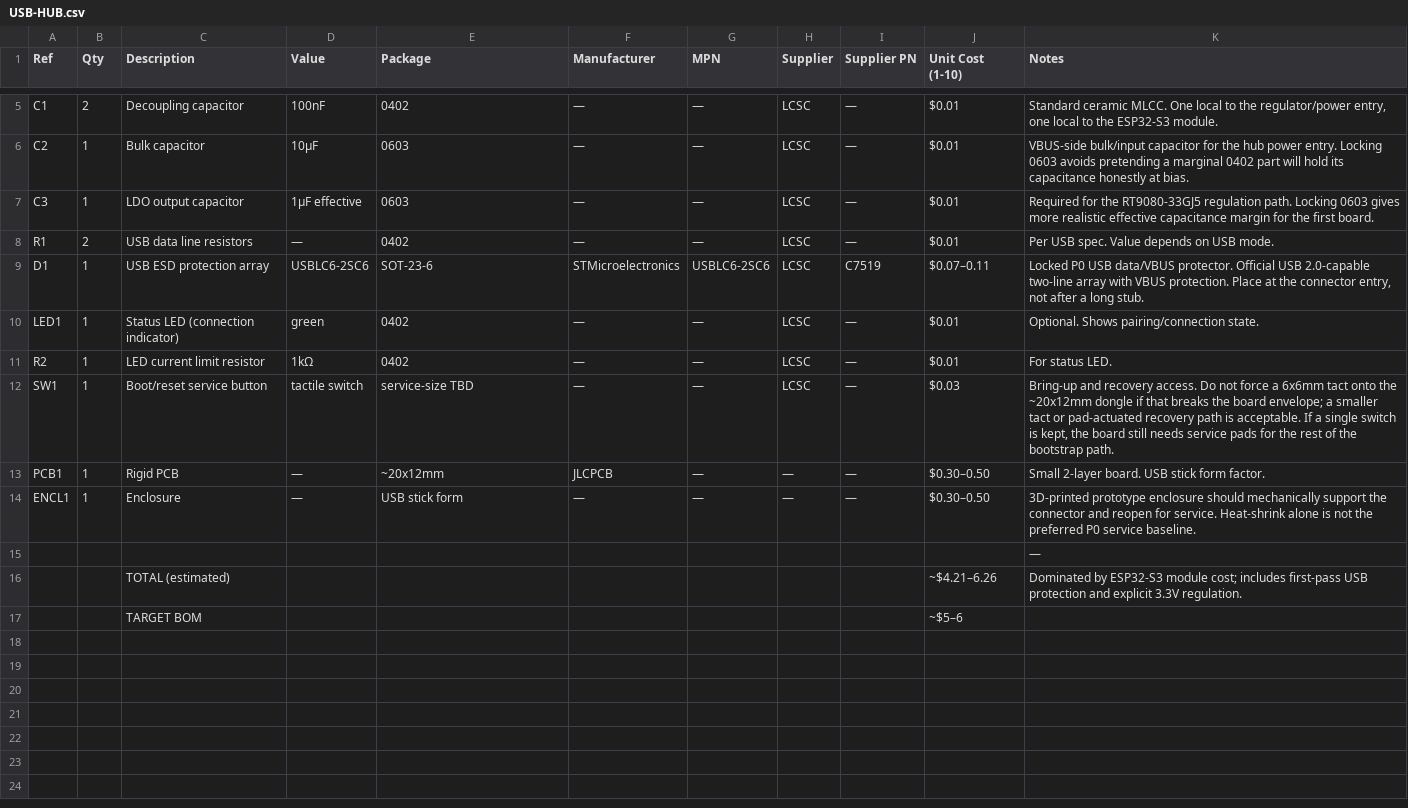
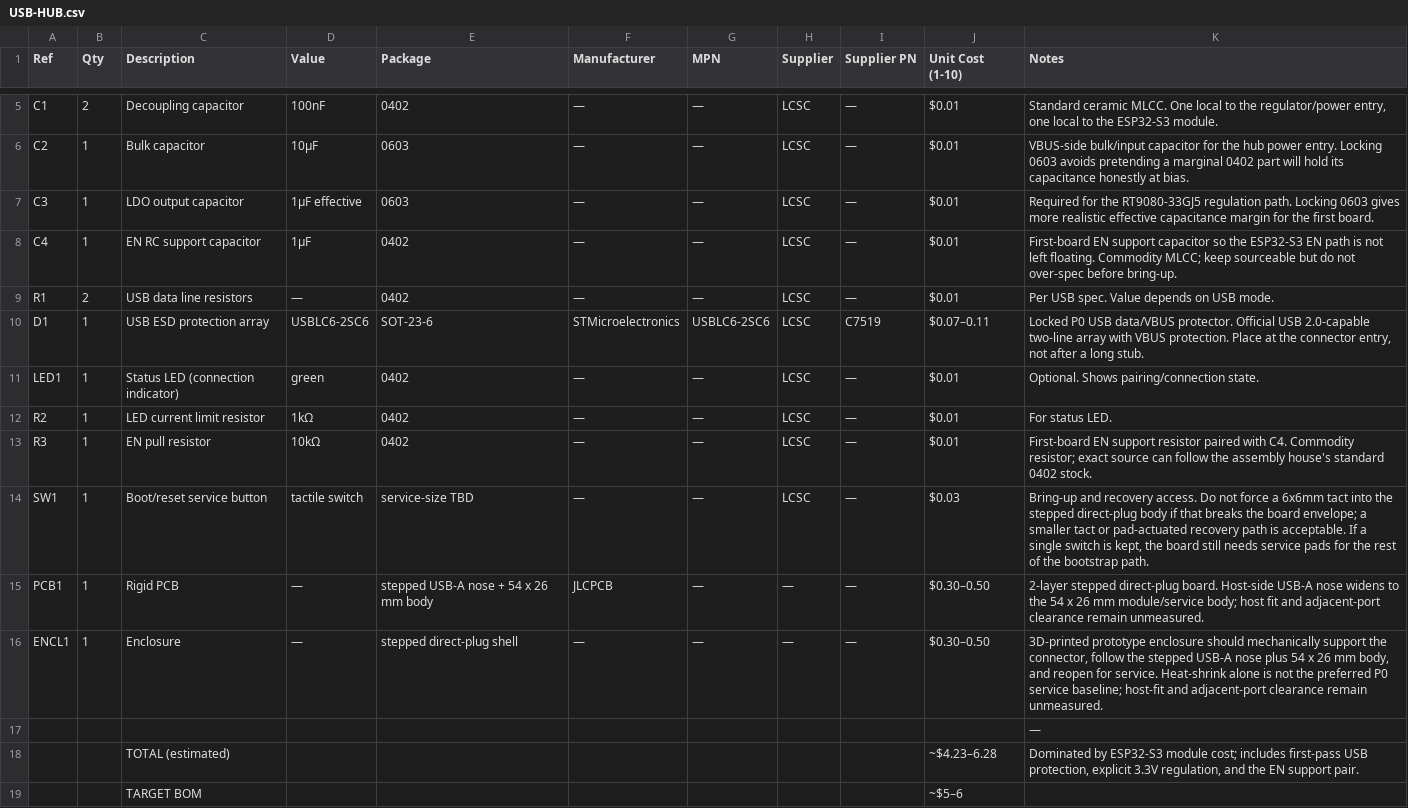
Before and after one commit to fluffyrabbot/powerfinger, a CSV file: hardware/bom/USB-HUB.csv, drawn as a sheet; only a part is shown, gaps mark what is left out.

```diff
--- a/hardware/bom/USB-HUB.csv
+++ b/hardware/bom/USB-HUB.csv
@@ -7,2 +7,3 @@ C2,1,Bulk capacitor,10µF,0603,—,—,LCSC,—,$0.01,"VBUS-side bulk/input capa
 C3,1,LDO output capacitor,1µF effective,0603,—,—,LCSC,—,$0.01,"Required for the RT9080-33GJ5 regulation path. Locking 0603 gives more realistic effective capacitance margin for the first board."
+C4,1,EN RC support capacitor,1µF,0402,—,—,LCSC,—,$0.01,"First-board EN support capacitor so the ESP32-S3 EN path is not left floating. Commodity MLCC; keep sourceable but do not over-spec before bring-up."
 R1,2,USB data line resistors,—,0402,—,—,LCSC,—,$0.01,"Per USB spec. Value depends on USB mode."
@@ -11,7 +12,8 @@ LED1,1,Status LED (connection indicator),green,0402,—,—,LCSC,—,$0.01,"Opti
 R2,1,LED current limit resistor,1kΩ,0402,—,—,LCSC,—,$0.01,"For status LED."
-SW1,1,Boot/reset service button,tactile switch,service-size TBD,—,—,LCSC,—,$0.03,"Bring-up and recovery access. Do not force a 6x6mm tact onto the ~20x12mm dongle if that breaks the board envelope; a smaller tact or pad-actuated recovery path is acceptable. If a single switch is kept, the board still needs service pads for the rest of the bootstrap path."
-PCB1,1,Rigid PCB,—,~20x12mm,JLCPCB,—,—,—,$0.30–0.50,"Small 2-layer board. USB stick form factor."
-ENCL1,1,Enclosure,—,USB stick form,—,—,—,—,$0.30–0.50,"3D-printed prototype enclosure should mechanically support the connector and reopen for service. Heat-shrink alone is not the preferred P0 service baseline."
+R3,1,EN pull resistor,10kΩ,0402,—,—,LCSC,—,$0.01,"First-board EN support resistor paired with C4. Commodity resistor; exact source can follow the assembly house's standard 0402 stock."
+SW1,1,Boot/reset service button,tactile switch,service-size TBD,—,—,LCSC,—,$0.03,"Bring-up and recovery access. Do not force a 6x6mm tact into the stepped direct-plug body if that breaks the board envelope; a smaller tact or pad-actuated recovery path is acceptable. If a single switch is kept, the board still needs service pads for the rest of the bootstrap path."
+PCB1,1,Rigid PCB,—,stepped USB-A nose + 54 x 26 mm body,JLCPCB,—,—,—,$0.30–0.50,"2-layer stepped direct-plug board. Host-side USB-A nose widens to the 54 x 26 mm module/service body; host fit and adjacent-port clearance remain unmeasured."
+ENCL1,1,Enclosure,—,stepped direct-plug shell,—,—,—,—,$0.30–0.50,"3D-printed prototype enclosure should mechanically support the connector, follow the stepped USB-A nose plus 54 x 26 mm body, and reopen for service. Heat-shrink alone is not the preferred P0 service baseline; host-fit and adjacent-port clearance remain unmeasured."
 ,,,,,,,,,,"—"
-,,TOTAL (estimated),,,,,,,"~$4.21–6.26","Dominated by ESP32-S3 module cost; includes first-pass USB protection and explicit 3.3V regulation."
+,,TOTAL (estimated),,,,,,,"~$4.23–6.28","Dominated by ESP32-S3 module cost; includes first-pass USB protection, explicit 3.3V regulation, and the EN support pair."
 ,,TARGET BOM,,,,,,,"~$5–6",""
```
Also changed, not shown: 34 other files.
